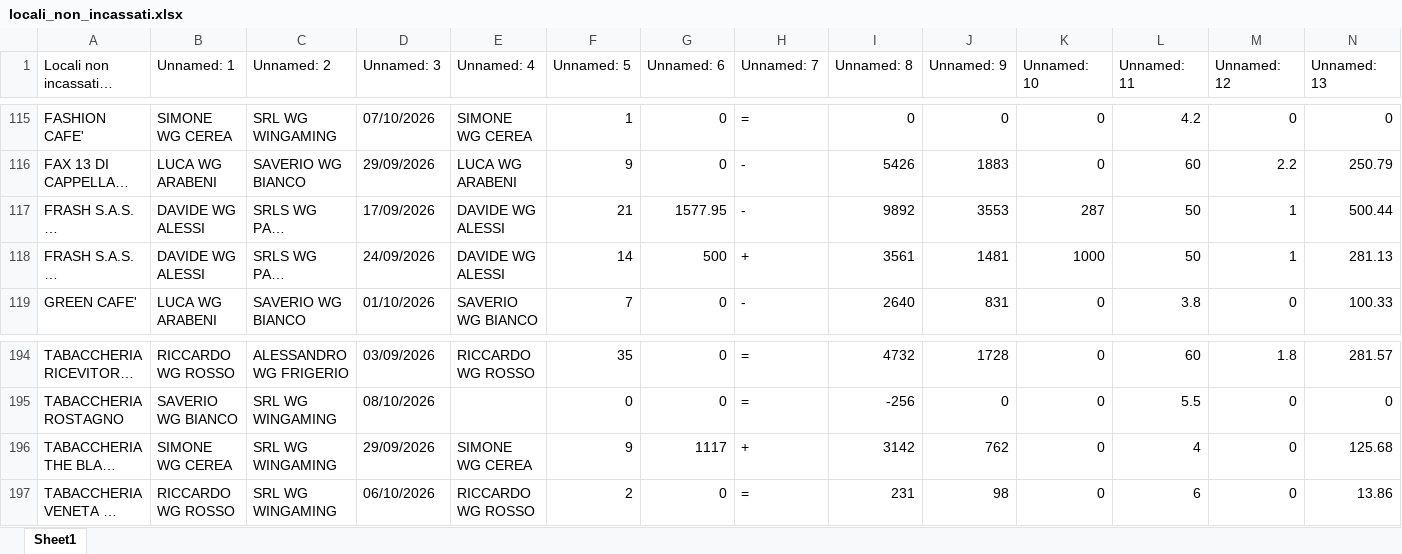
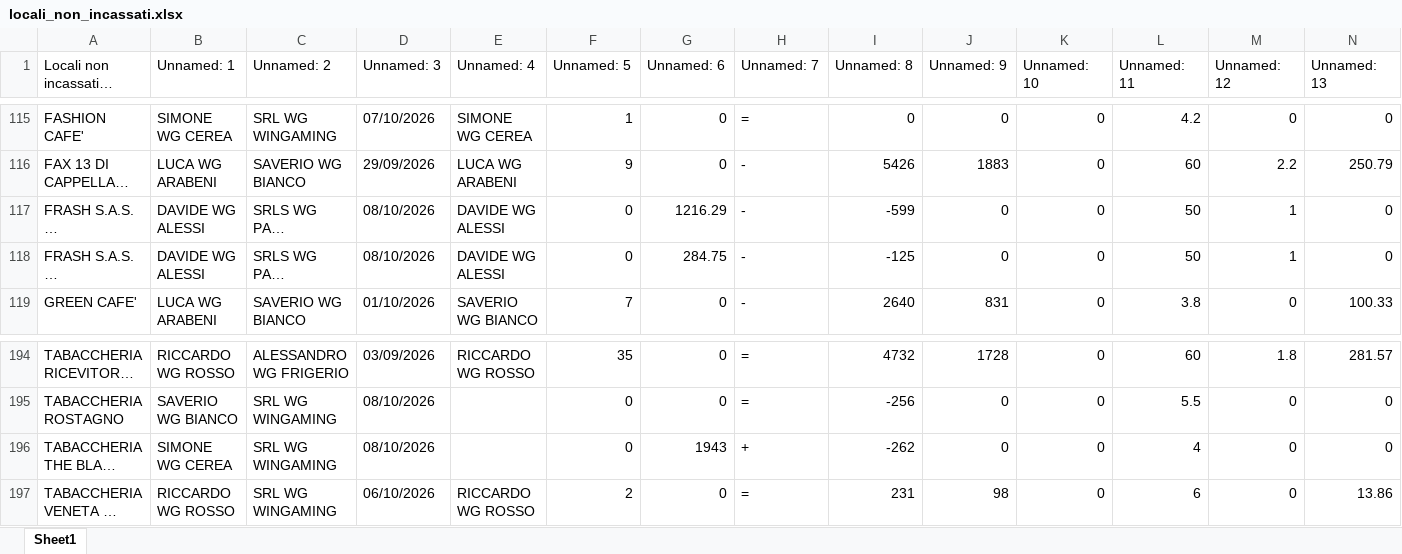
Before and after one commit to wingamingsrl/AppWG, an Excel workbook: locali_non_incassati.xlsx, sheet Sheet1, drawn as a sheet; only a part is shown, gaps mark what is left out; long unchanged cells end in …; values as stored, in another font and other column widths than the file's, no borders; the diff names each change by its address in the sheet, - before the commit and + after, or states it on an @@ line.

```diff
--- a/locali_non_incassati.xlsx (sheet Sheet1)
+++ b/locali_non_incassati.xlsx (sheet Sheet1)
-D117 (Unnamed: 3): 17/09/2026
+D117 (Unnamed: 3): 08/10/2026
-F117 (Unnamed: 5): 21
+F117 (Unnamed: 5): 0
-G117 (Unnamed: 6): 1577.95
+G117 (Unnamed: 6): 1216.29
-I117 (Unnamed: 8): 9892
+I117 (Unnamed: 8): -599
-J117 (Unnamed: 9): 3553
+J117 (Unnamed: 9): 0
-K117 (Unnamed: 10): 287
+K117 (Unnamed: 10): 0
-N117 (Unnamed: 13): 500.44
+N117 (Unnamed: 13): 0
-D118 (Unnamed: 3): 24/09/2026
+D118 (Unnamed: 3): 08/10/2026
-F118 (Unnamed: 5): 14
+F118 (Unnamed: 5): 0
-G118 (Unnamed: 6): 500
+G118 (Unnamed: 6): 284.75
-H118 (Unnamed: 7): +
+H118 (Unnamed: 7): -
-I118 (Unnamed: 8): 3561
+I118 (Unnamed: 8): -125
-J118 (Unnamed: 9): 1481
+J118 (Unnamed: 9): 0
-K118 (Unnamed: 10): 1000
+K118 (Unnamed: 10): 0
-N118 (Unnamed: 13): 281.13
+N118 (Unnamed: 13): 0
-D196 (Unnamed: 3): 29/09/2026
+D196 (Unnamed: 3): 08/10/2026
-E196 (Unnamed: 4): SIMONE WG CEREA
+E196 (Unnamed: 4): (empty)
-F196 (Unnamed: 5): 9
+F196 (Unnamed: 5): 0
-G196 (Unnamed: 6): 1117
+G196 (Unnamed: 6): 1943
-I196 (Unnamed: 8): 3142
+I196 (Unnamed: 8): -262
-J196 (Unnamed: 9): 762
+J196 (Unnamed: 9): 0
-N196 (Unnamed: 13): 125.68
+N196 (Unnamed: 13): 0
```
